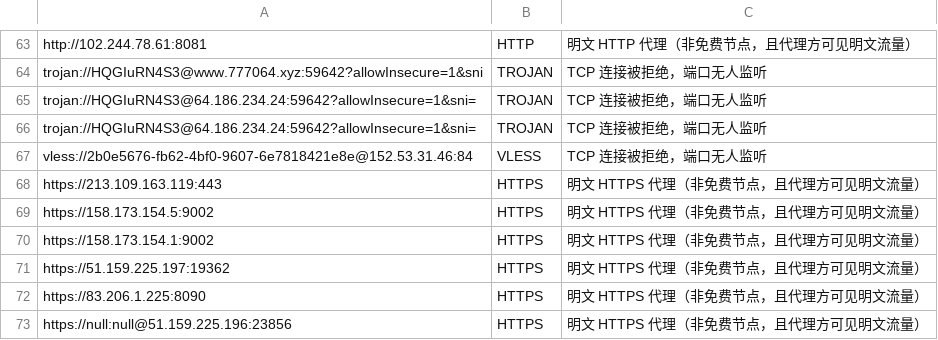
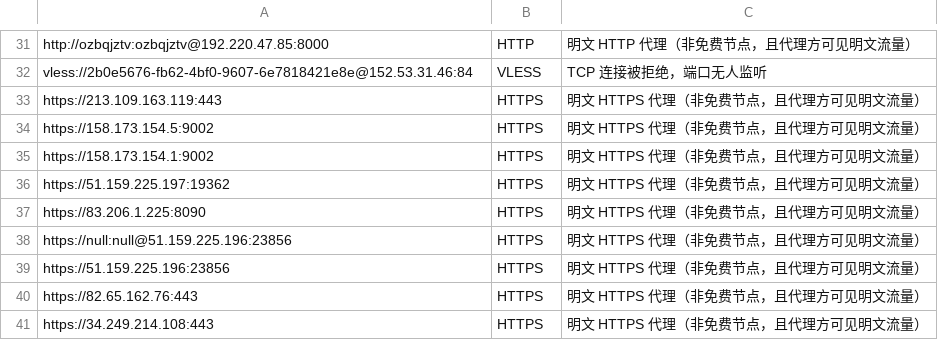
Before and after one commit to learnLi/free-nodes, a CSV file: pruned_list_raw.txt.csv, drawn as a sheet; only a part is shown, gaps mark what is left out; the shorter side is filled out with more unchanged rows; removed rows and columns are numbered as before the commit, all else as after; the diff covers the shown part only; the diff names each change by its address in the sheet, - before the commit and + after, or states it on an @@ line.

```diff
--- a/pruned_list_raw.txt.csv
+++ b/pruned_list_raw.txt.csv
-A31: http://102.244.78.61:8081
+A31: http://ozbqjztv:ozbqjztv@192.220.47.85:8000
-row 64: trojan://HQGIuRN4S3@www.777064.xyz:59642?allowInsecure=1&sni | TROJAN | TCP 连接被拒绝，端口无人监听
-row 65: trojan://HQGIuRN4S3@64.186.234.24:59642?allowInsecure=1&sni= | TROJAN | TCP 连接被拒绝，端口无人监听
-row 66: trojan://HQGIuRN4S3@64.186.234.24:59642?allowInsecure=1&sni= | TROJAN | TCP 连接被拒绝，端口无人监听
```
Also changed, not shown: 11 added rows, 43 removed rows, 2 moved rows and 10 edited cells elsewhere in this file, probe.csv, pruned_list.meta.yml.csv, 55 other files.
